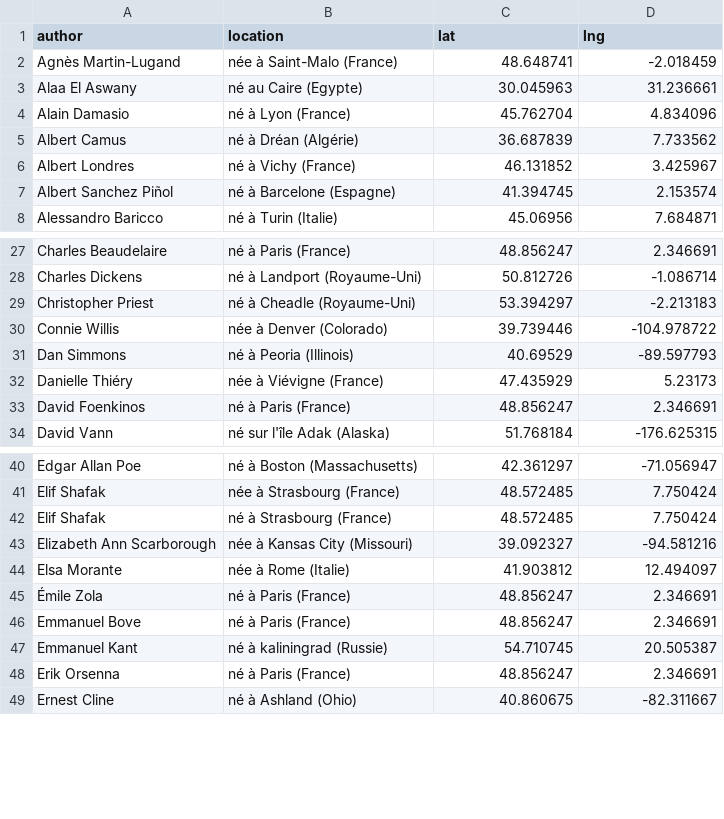
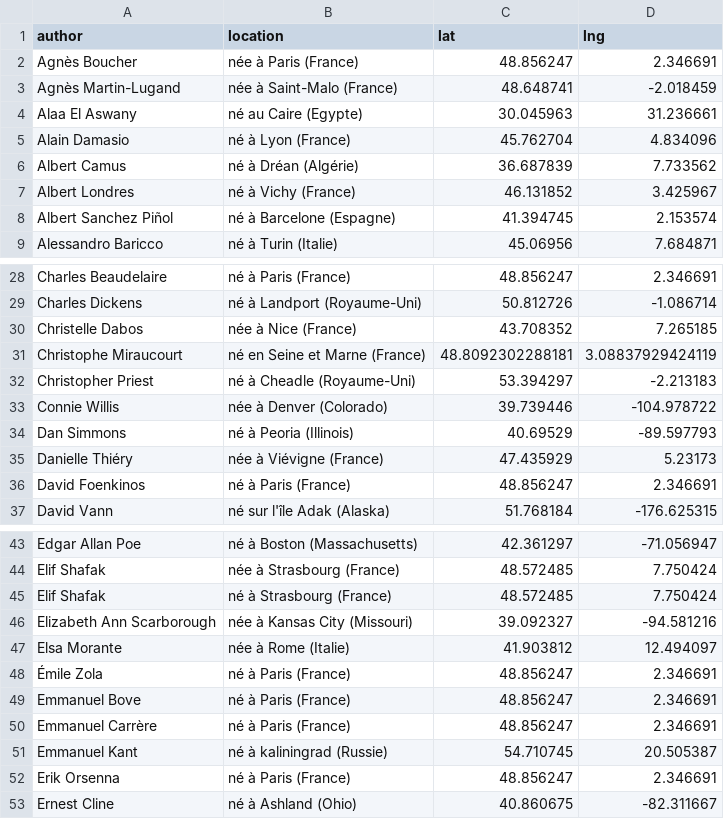
Before and after one commit to neocarto/mapquote, a CSV file: data/authors.csv, drawn as a sheet; only a part is shown, gaps mark what is left out; the diff names each change by its address in the sheet, - before the commit and + after, or states it on an @@ line.

```diff
--- a/data/authors.csv
+++ b/data/authors.csv
+row 2: Agnès Boucher | née à Paris (France) | 48.856247 | 2.346691
+row 30: Christelle Dabos | née à Nice (France) | 43.708352 | 7.265185
+row 31: Christophe Miraucourt | né en Seine et Marne (France) | 48.8092302288181 | 3.08837929424119
+row 50: Emmanuel Carrère | né à Paris (France) | 48.856247 | 2.346691
```
Also changed, not shown: data/contributors.csv, 5 other files.
